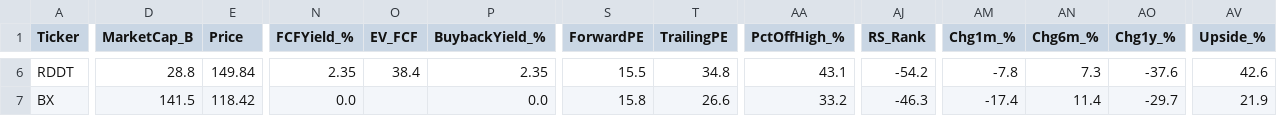
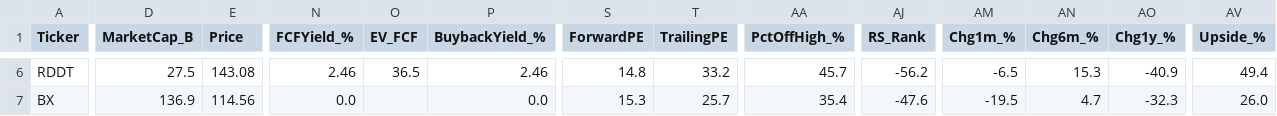
Before and after one commit to dabdi7786-blip/screener-bot, a CSV file: screener1_results.csv, drawn as a sheet; only a part is shown, gaps mark what is left out; the diff covers the shown part only; the diff names each change by its address in the sheet, - before the commit and + after, or states it on an @@ line.

```diff
--- a/screener1_results.csv
+++ b/screener1_results.csv
-D6 (MarketCap_B): 28.8
+D6 (MarketCap_B): 27.5
-E6 (Price): 149.84
+E6 (Price): 143.08
-N6 (FCFYield_%): 2.35
+N6 (FCFYield_%): 2.46
-O6 (EV_FCF): 38.4
+O6 (EV_FCF): 36.5
-P6 (BuybackYield_%): 2.35
+P6 (BuybackYield_%): 2.46
-S6 (ForwardPE): 15.5
+S6 (ForwardPE): 14.8
-T6 (TrailingPE): 34.8
+T6 (TrailingPE): 33.2
-AA6 (PctOffHigh_%): 43.1
+AA6 (PctOffHigh_%): 45.7
-AJ6 (RS_Rank): -54.2
+AJ6 (RS_Rank): -56.2
-AM6 (Chg1m_%): -7.8
+AM6 (Chg1m_%): -6.5
-AN6 (Chg6m_%): 7.3
+AN6 (Chg6m_%): 15.3
-AO6 (Chg1y_%): -37.6
+AO6 (Chg1y_%): -40.9
-AV6 (Upside_%): 42.6
+AV6 (Upside_%): 49.4
-D7 (MarketCap_B): 141.5
+D7 (MarketCap_B): 136.9
-E7 (Price): 118.42
+E7 (Price): 114.56
-S7 (ForwardPE): 15.8
+S7 (ForwardPE): 15.3
-T7 (TrailingPE): 26.6
+T7 (TrailingPE): 25.7
-AA7 (PctOffHigh_%): 33.2
+AA7 (PctOffHigh_%): 35.4
-AJ7 (RS_Rank): -46.3
+AJ7 (RS_Rank): -47.6
-AM7 (Chg1m_%): -17.4
+AM7 (Chg1m_%): -19.5
-AN7 (Chg6m_%): 11.4
+AN7 (Chg6m_%): 4.7
-AO7 (Chg1y_%): -29.7
+AO7 (Chg1y_%): -32.3
-AV7 (Upside_%): 21.9
+AV7 (Upside_%): 26.0
```
Also changed, not shown: 149 edited cells elsewhere in this file, screener2_results.csv, screener3_results.csv, 2 other files.
